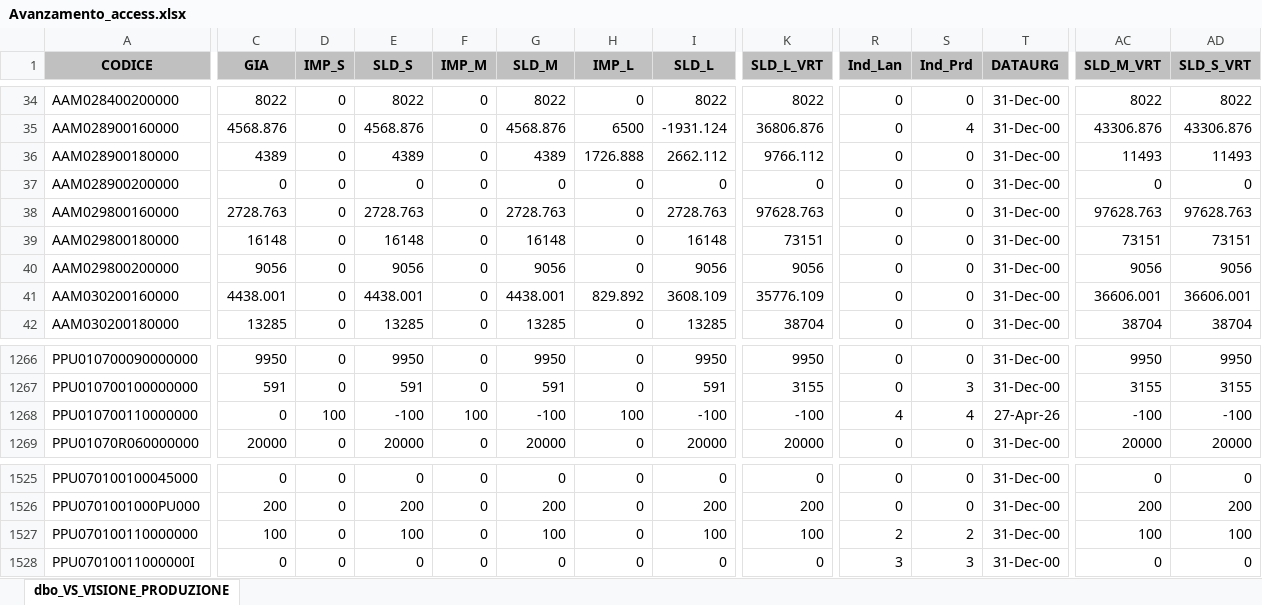
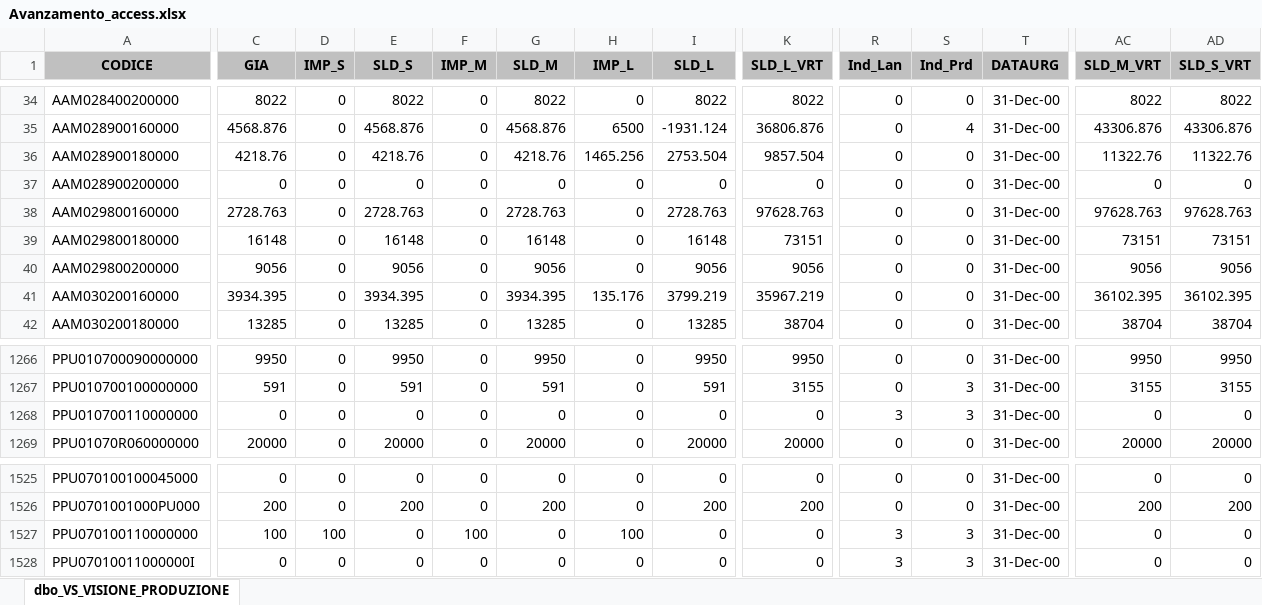
Before and after one commit to denis-safit/SAFiT, an Excel workbook: Avanzamento_access.xlsx, sheet dbo_VS_VISIONE_PRODUZIONE, drawn as a sheet; only a part is shown, gaps mark what is left out; values as stored, in another font and other column widths than the file's, no borders; the diff covers the shown part only; the diff names each change by its address in the sheet, - before the commit and + after, or states it on an @@ line.

```diff
--- a/Avanzamento_access.xlsx (sheet dbo_VS_VISIONE_PRODUZIONE)
+++ b/Avanzamento_access.xlsx (sheet dbo_VS_VISIONE_PRODUZIONE)
-C36 (GIA): 4389
+C36 (GIA): 4218.76
-E36 (SLD_S): 4389
+E36 (SLD_S): 4218.76
-G36 (SLD_M): 4389
+G36 (SLD_M): 4218.76
-H36 (IMP_L): 1726.888
+H36 (IMP_L): 1465.256
-I36 (SLD_L): 2662.112
+I36 (SLD_L): 2753.504
-K36 (SLD_L_VRT): 9766.112
+K36 (SLD_L_VRT): 9857.504
-AC36 (SLD_M_VRT): 11493
+AC36 (SLD_M_VRT): 11322.76
-AD36 (SLD_S_VRT): 11493
+AD36 (SLD_S_VRT): 11322.76
-C41 (GIA): 4438.001
+C41 (GIA): 3934.395
-E41 (SLD_S): 4438.001
+E41 (SLD_S): 3934.395
-G41 (SLD_M): 4438.001
+G41 (SLD_M): 3934.395
-H41 (IMP_L): 829.892
+H41 (IMP_L): 135.176
-I41 (SLD_L): 3608.109
+I41 (SLD_L): 3799.219
-K41 (SLD_L_VRT): 35776.109
+K41 (SLD_L_VRT): 35967.219
-AC41 (SLD_M_VRT): 36606.001
+AC41 (SLD_M_VRT): 36102.395
-AD41 (SLD_S_VRT): 36606.001
+AD41 (SLD_S_VRT): 36102.395
-D1268 (IMP_S): 100
+D1268 (IMP_S): 0
-E1268 (SLD_S): -100
+E1268 (SLD_S): 0
-F1268 (IMP_M): 100
+F1268 (IMP_M): 0
-G1268 (SLD_M): -100
+G1268 (SLD_M): 0
-H1268 (IMP_L): 100
+H1268 (IMP_L): 0
-I1268 (SLD_L): -100
+I1268 (SLD_L): 0
-K1268 (SLD_L_VRT): -100
+K1268 (SLD_L_VRT): 0
-R1268 (Ind_Lan): 4
+R1268 (Ind_Lan): 3
-S1268 (Ind_Prd): 4
+S1268 (Ind_Prd): 3
-T1268 (DATAURG): 27-Apr-26
+T1268 (DATAURG): 31-Dec-00
-AC1268 (SLD_M_VRT): -100
+AC1268 (SLD_M_VRT): 0
-AD1268 (SLD_S_VRT): -100
+AD1268 (SLD_S_VRT): 0
-D1527 (IMP_S): 0
+D1527 (IMP_S): 100
-E1527 (SLD_S): 100
+E1527 (SLD_S): 0
-F1527 (IMP_M): 0
+F1527 (IMP_M): 100
-G1527 (SLD_M): 100
+G1527 (SLD_M): 0
-H1527 (IMP_L): 0
+H1527 (IMP_L): 100
-I1527 (SLD_L): 100
+I1527 (SLD_L): 0
-K1527 (SLD_L_VRT): 100
+K1527 (SLD_L_VRT): 0
-R1527 (Ind_Lan): 2
+R1527 (Ind_Lan): 3
-S1527 (Ind_Prd): 2
+S1527 (Ind_Prd): 3
-AC1527 (SLD_M_VRT): 100
+AC1527 (SLD_M_VRT): 0
-AD1527 (SLD_S_VRT): 100
+AD1527 (SLD_S_VRT): 0
```
Also changed, not shown: 59 edited cells elsewhere in this sheet, dettagli_consegne.xlsx, righe_Ordini_ARCA.xlsx, 2 other files.
